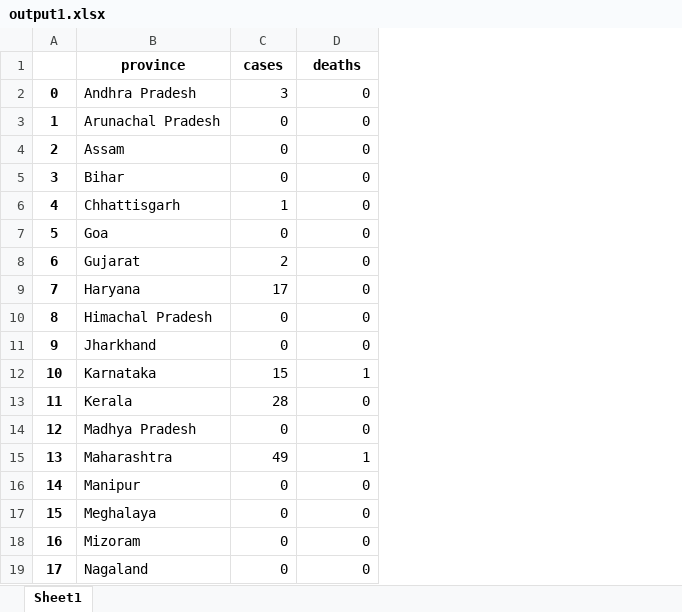
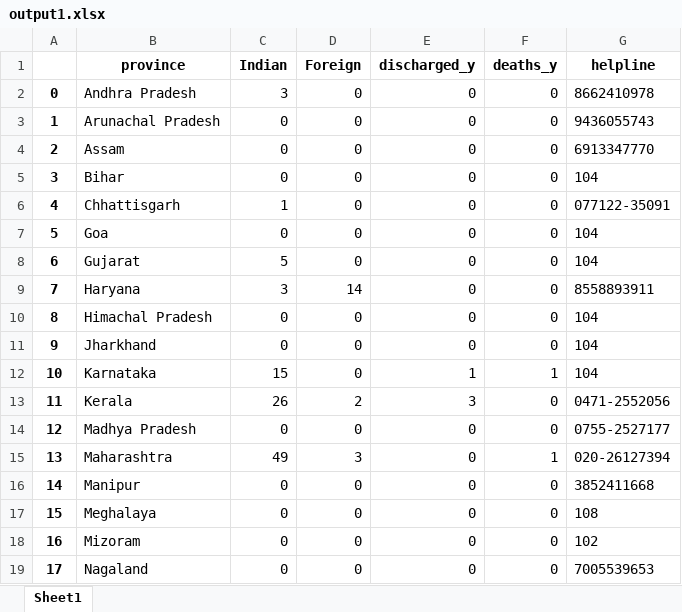
Before and after one commit to Pai026/COVID-19, an Excel workbook: Data/output1.xlsx, sheet Sheet1, drawn as a sheet; only a part is shown; values as stored, in another font and other column widths than the file's, no borders; addresses are those after the commit; the diff covers the shown part only; the diff names each change by its address in the sheet, - before the commit and + after, or states it on an @@ line.

```diff
--- a/Data/output1.xlsx (sheet Sheet1)
+++ b/Data/output1.xlsx (sheet Sheet1)
+column D (Foreign), rows 2-19: 0 | 0 | 0 | 0 | 0 | 0 | 0 | 14 | 0 | 0 | 0 | 2 | 0 | 3 | 0 | 0 | 0 | 0
+column E (discharged_y), rows 2-19: 0 | 0 | 0 | 0 | 0 | 0 | 0 | 0 | 0 | 0 | 1 | 3 | 0 | 0 | 0 | 0 | 0 | 0
+column G (helpline), rows 2-19: 8662410978 | 9436055743 | 6913347770 | 104 | 077122-35091 | 104 | 104 | 8558893911 | 104 | 104 | 104 | 0471-2552056 | 0755-2527177 | 020-26127394 | 3852411668 | 108 | 102 | 7005539653
-C1: cases
+C1: Indian
-F1: deaths
+F1: deaths_y
-C8 (Indian): 2
+C8 (Indian): 5
-C9 (Indian): 17
+C9 (Indian): 3
-C13 (Indian): 28
+C13 (Indian): 26
```
Also changed, not shown: 6 edited cells elsewhere in this sheet, Data/coronadata.xlsx, Data/output.xlsx, 1 other file.
